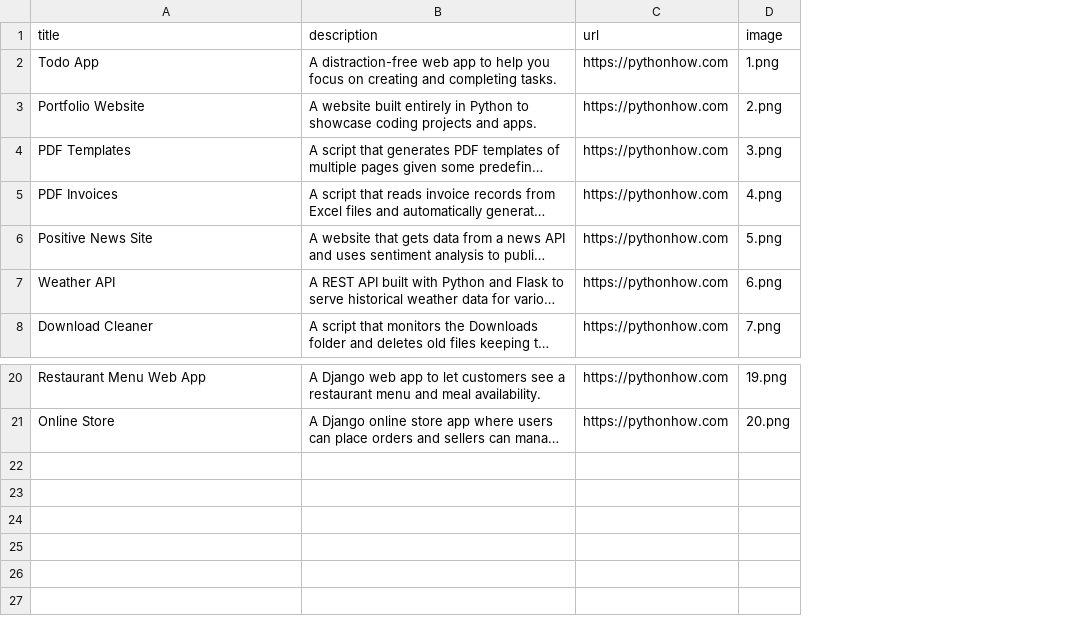
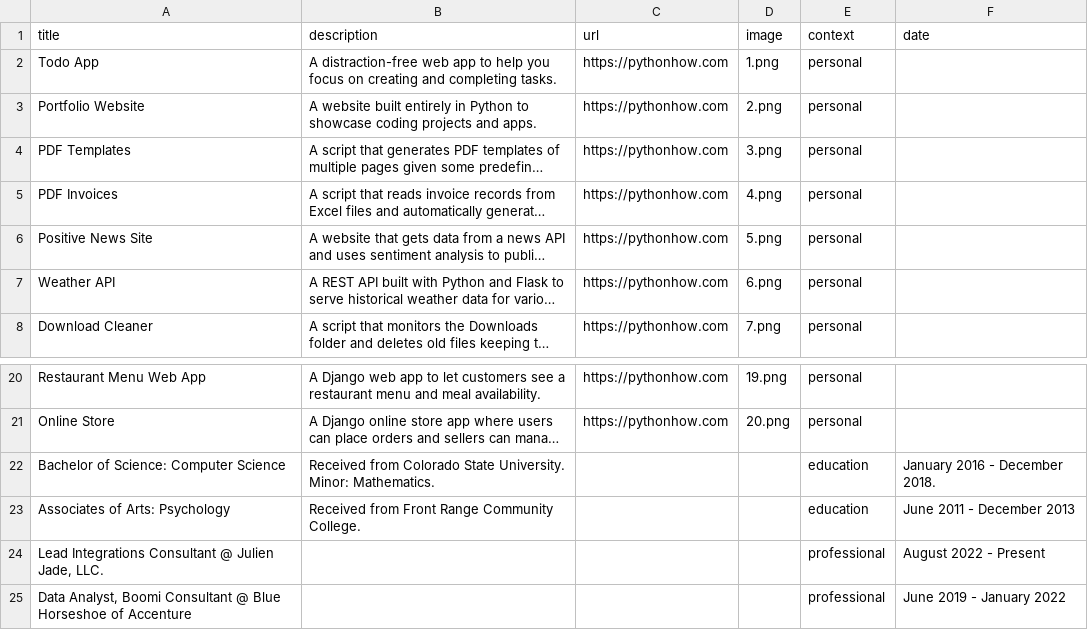
Before and after one commit to joolienhoolien/Portfolio_2025, a CSV file: data.csv, drawn as a sheet; only a part is shown, gaps mark what is left out; long unchanged cells end in …; the diff names each change by its address in the sheet, - before the commit and + after, or states it on an @@ line.

Commit message:
Adding data, getting tired for the night.

```diff
--- a/data.csv
+++ b/data.csv
+column E (context), rows 2-8: all personal; rows 20-21: personal | personal
+column F (date), empty
+row 22: Bachelor of Science: Computer Science | Received from Colorado State University. Minor: Mathematics. |  |  | education | January 2016 - December 2018.
+row 23: Associates of Arts: Psychology | Received from Front Range Community College. |  |  | education | June 2011 - December 2013
+row 24: Lead Integrations Consultant @ Julien Jade, LLC. |  |  |  | professional | August 2022 - Present
+row 25: Data Analyst, Boomi Consultant @ Blue Horseshoe of Accenture |  |  |  | professional | June 2019 - January 2022
```
Also changed, not shown: 1 other file.
